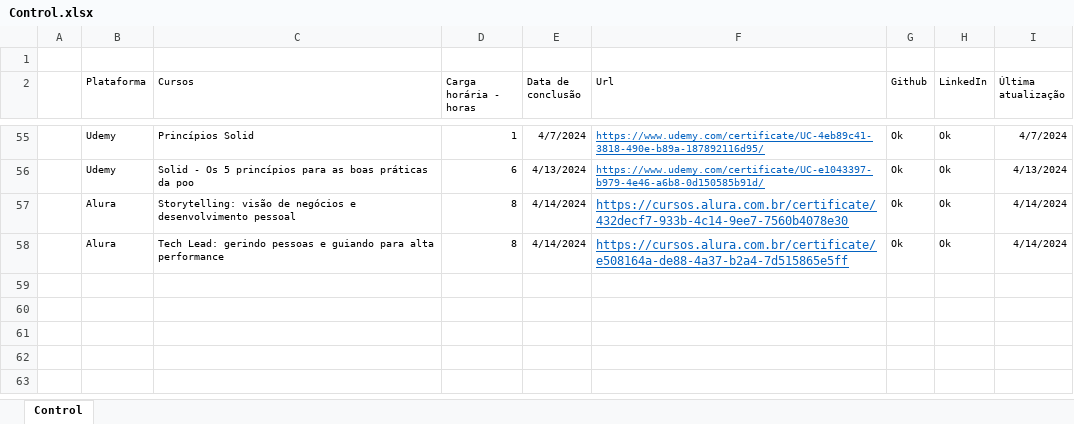
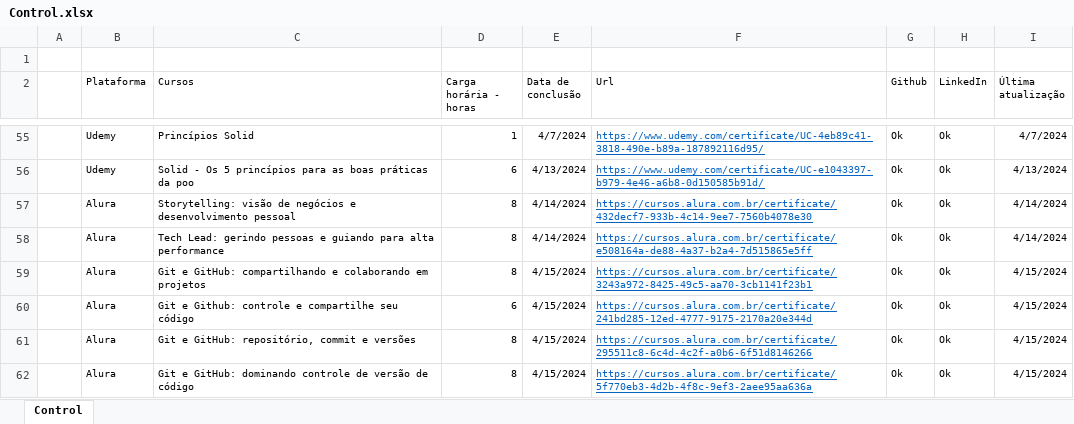
Before and after one commit to Phelipe-Sempreboni/certificates, an Excel workbook: certificates and licenses/Control/Control.xlsx, sheet Control, drawn as a sheet; only a part is shown, gaps mark what is left out; values as stored, in another font and other column widths than the file's, no borders; the diff names each change by its address in the sheet, - before the commit and + after, or states it on an @@ line.

```diff
--- a/certificates and licenses/Control/Control.xlsx (sheet Control)
+++ b/certificates and licenses/Control/Control.xlsx (sheet Control)
@@ F57:F58 text size: smaller @@
+row 59:  | Alura | Git e GitHub: compartilhando e colaborando em projetos | 8 | 4/15/2024 | https://cursos.alura.com.br/certificate/3243a972-8425-49c5-aa70-3cb1141f23b1 | Ok | Ok | 4/15/2024
+row 60:  | Alura | Git e Github: controle e compartilhe seu código | 6 | 4/15/2024 | https://cursos.alura.com.br/certificate/241bd285-12ed-4777-9175-2170a20e344d | Ok | Ok | 4/15/2024
+row 61:  | Alura | Git e GitHub: repositório, commit e versões | 8 | 4/15/2024 | https://cursos.alura.com.br/certificate/295511c8-6c4d-4c2f-a0b6-6f51d8146266 | Ok | Ok | 4/15/2024
+row 62:  | Alura | Git e GitHub: dominando controle de versão de código | 8 | 4/15/2024 | https://cursos.alura.com.br/certificate/5f770eb3-4d2b-4f8c-9ef3-2aee95aa636a | Ok | Ok | 4/15/2024
```
Also changed, not shown: 4 other files.
